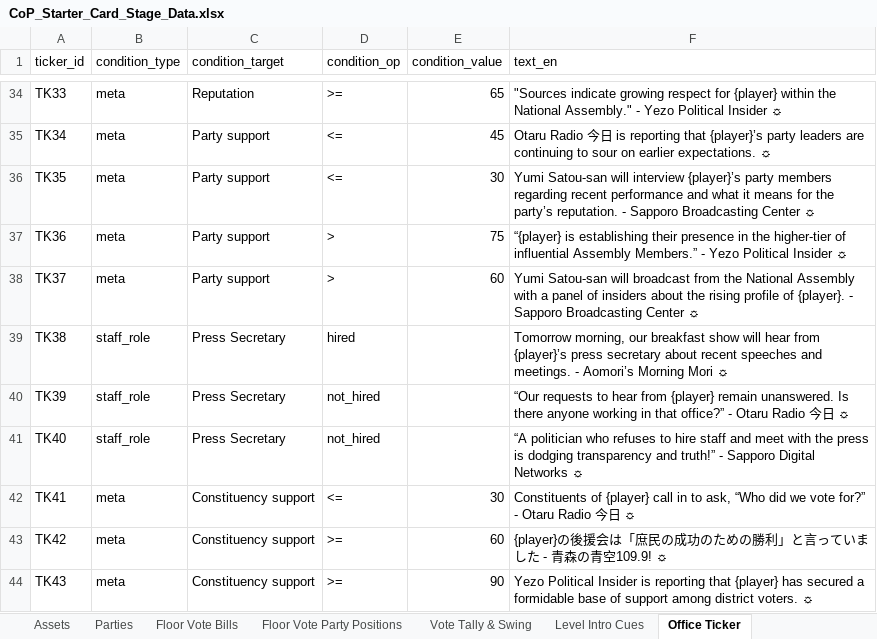
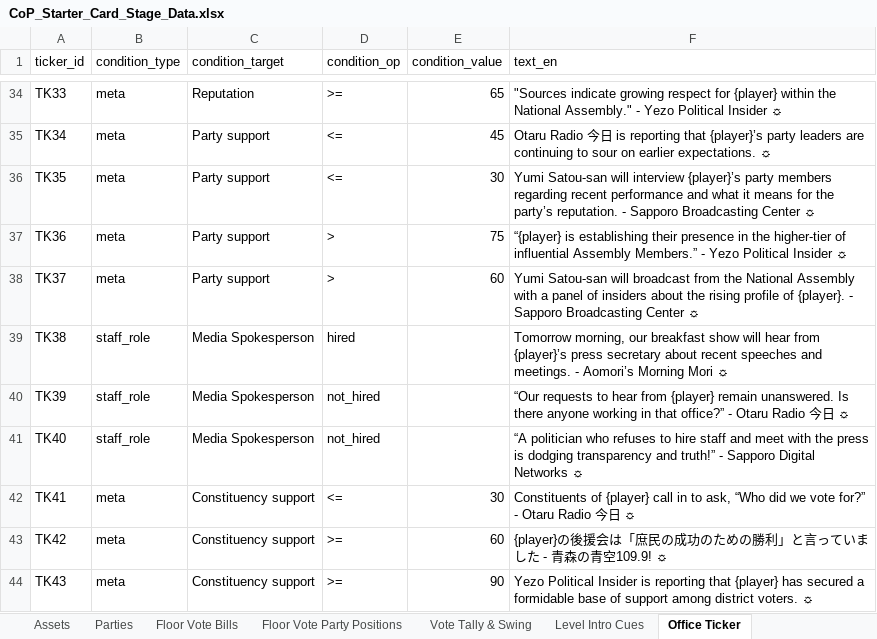
Before and after one commit to Lotusmonogatari/CoP-Deckbuilder, an Excel workbook: design/CoP_Starter_Card_Stage_Data.xlsx, sheet Office Ticker, drawn as a sheet; only a part is shown, gaps mark what is left out; values as stored, in another font and other column widths than the file's, no borders; the diff names each change by its address in the sheet, - before the commit and + after, or states it on an @@ line.

```diff
--- a/design/CoP_Starter_Card_Stage_Data.xlsx (sheet Office Ticker)
+++ b/design/CoP_Starter_Card_Stage_Data.xlsx (sheet Office Ticker)
-C39:C41 (condition_target): Press Secretary
+C39:C41 (condition_target): Media Spokesperson
```
Also changed, not shown: 2 other files.
